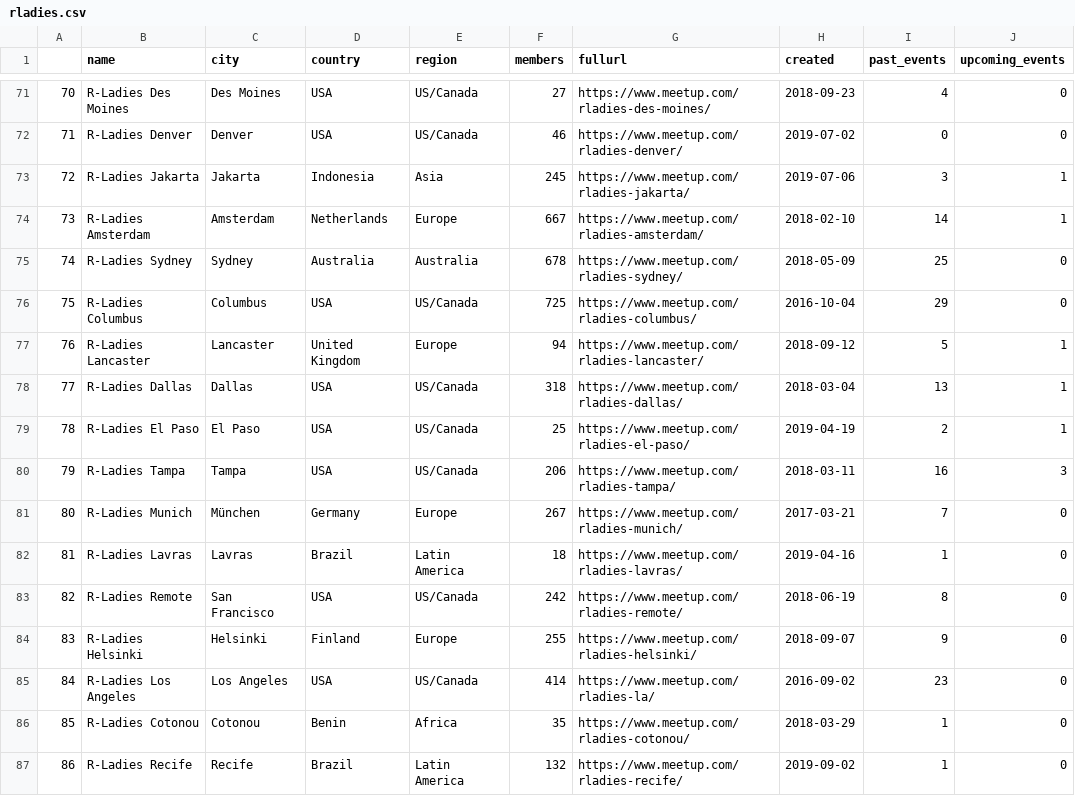
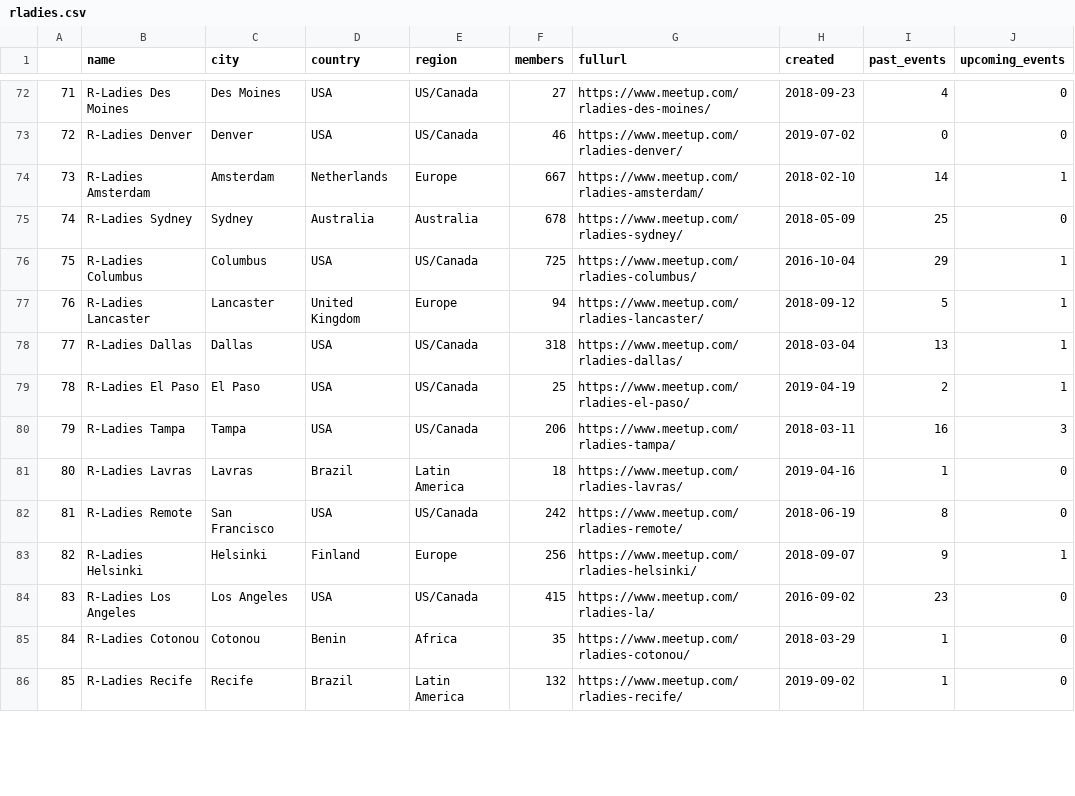
Before and after one commit to r-community/user-groups, a CSV file: docs/data/rladies.csv, drawn as a sheet; only a part is shown, gaps mark what is left out; removed rows and columns are numbered as before the commit, all else as after; the diff covers the shown part only; the diff names each change by its address in the sheet, - before the commit and + after, or states it on an @@ line.

```diff
--- a/docs/data/rladies.csv
+++ b/docs/data/rladies.csv
@@ column A renumbered between rows 7 and 149 @@
-row 73: 72 | R-Ladies Jakarta | Jakarta | Indonesia | Asia | 245 | https://www.meetup.com/rladies-jakarta/ | 2019-07-06 | 3 | 1
-J76 (upcoming_events): 0
+J76 (upcoming_events): 1
@@ row 81 moved to row 87: 86 @@
-F83 (members): 255
+F83 (members): 256
-J83 (upcoming_events): 0
+J83 (upcoming_events): 1
-F84 (members): 414
+F84 (members): 415
```
Also changed, not shown: 7 added rows, 6 removed rows, 2 moved rows and 46 edited cells elsewhere in this file, docs/data/rugs.csv, 5 other files.
